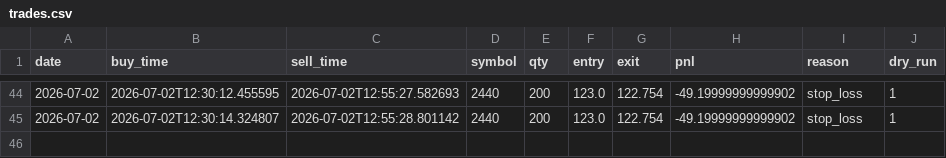
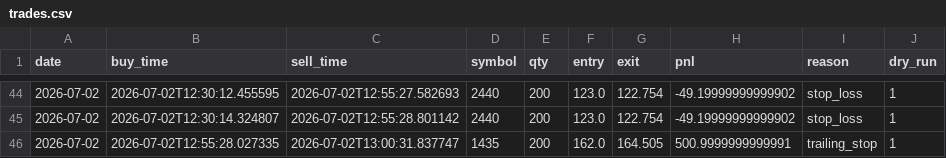
Before and after one commit to mmmkmk12123/kabu-dashboard, a CSV file: reports/trades.csv, drawn as a sheet; only a part is shown, gaps mark what is left out; the diff names each change by its address in the sheet, - before the commit and + after, or states it on an @@ line.

Commit message:
data update

```diff
--- a/reports/trades.csv
+++ b/reports/trades.csv
+row 46: 2026-07-02 | 2026-07-02T12:55:28.027335 | 2026-07-02T13:00:31.837747 | 1435 | 200 | 162.0 | 164.505 | 500.9999999999991 | trailing_stop | 1
```
Also changed, not shown: 1 other file.
